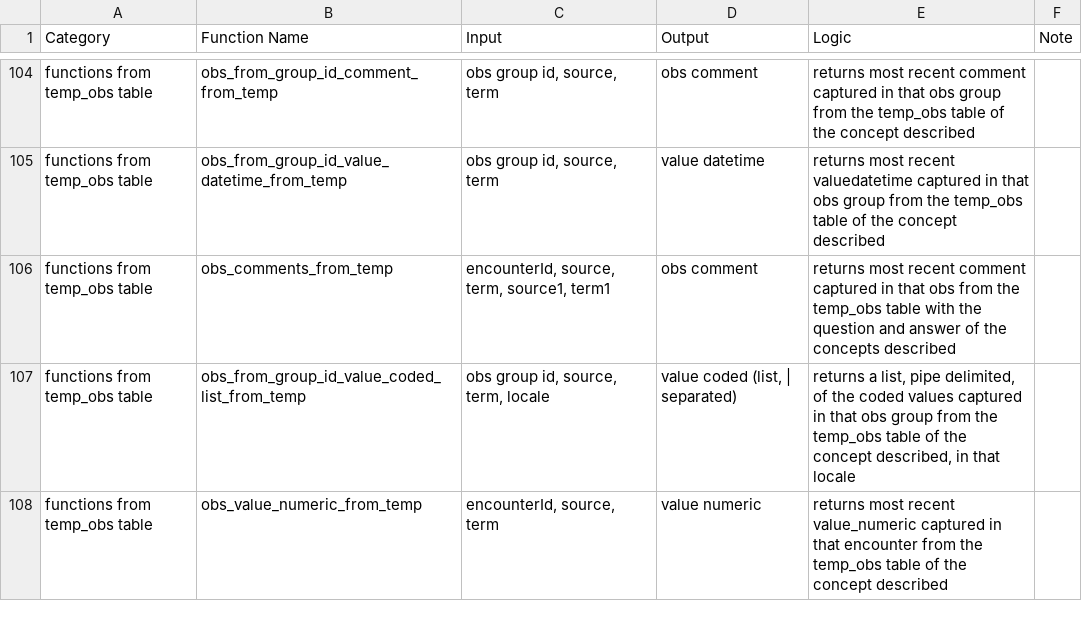
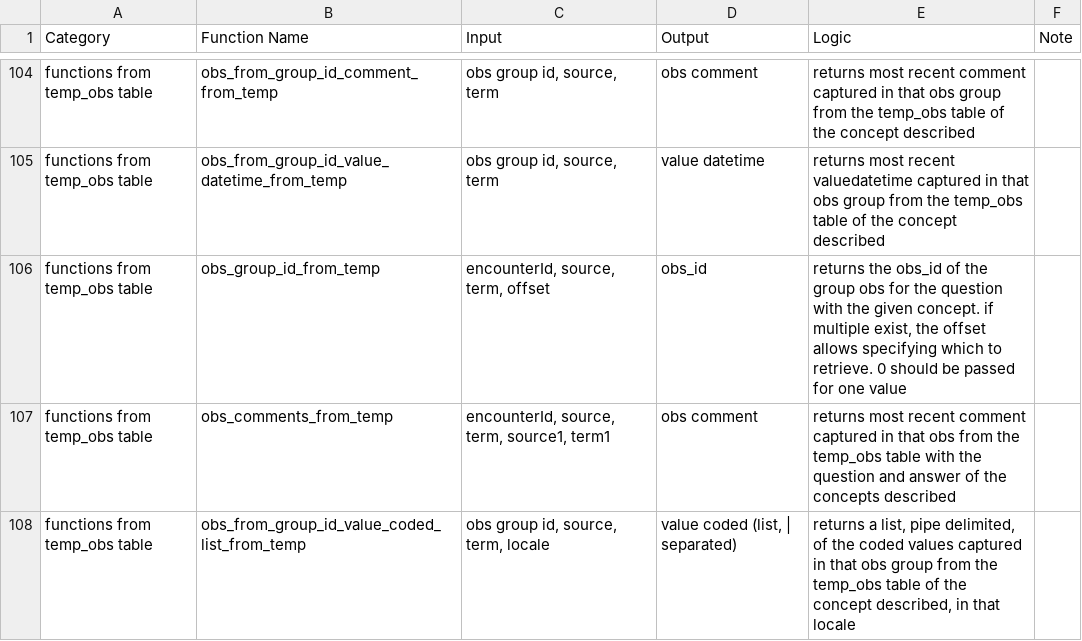
Before and after one commit to PIH/openmrs-config-pihemr, a CSV file: configuration/pih/liquibase/sql/sql_function_reference.csv, drawn as a sheet; only a part is shown, gaps mark what is left out; the shorter side is filled out with more unchanged rows; the diff names each change by its address in the sheet, - before the commit and + after, or states it on an @@ line.

Commit message:
Add new function to retrieve obs group id based on member question

```diff
--- a/configuration/pih/liquibase/sql/sql_function_reference.csv
+++ b/configuration/pih/liquibase/sql/sql_function_reference.csv
+row 106: functions from temp_obs table | obs_group_id_from_temp | encounterId, source, term, offset | obs_id | returns the obs_id of the group obs for the question with the given concept. if multiple exist, the offset allows specifying which to retrieve. 0 should be passed for one value
```
Also changed, not shown: 1 other file.
